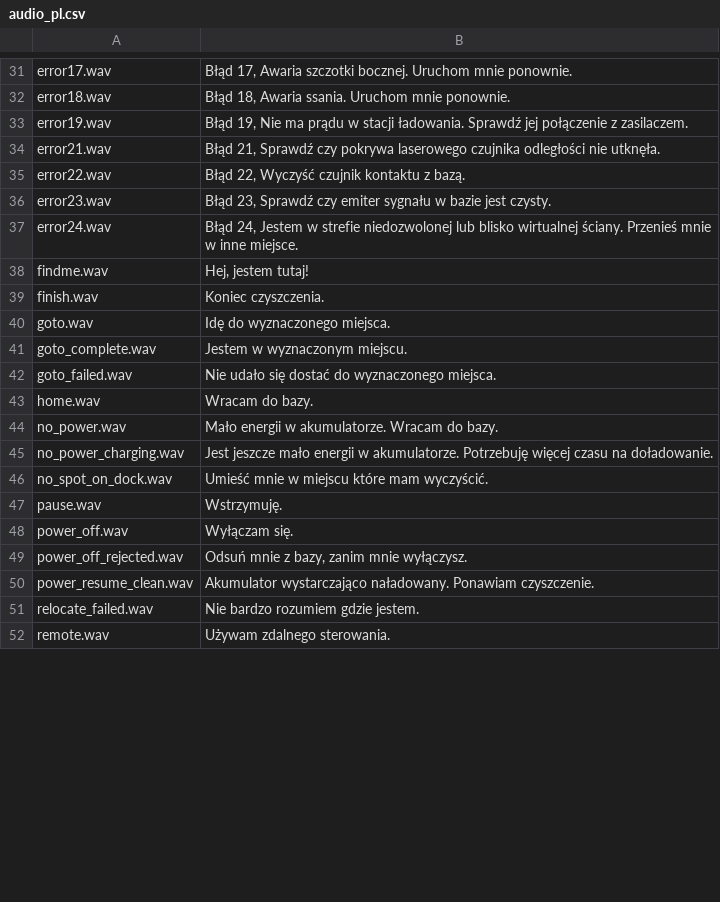
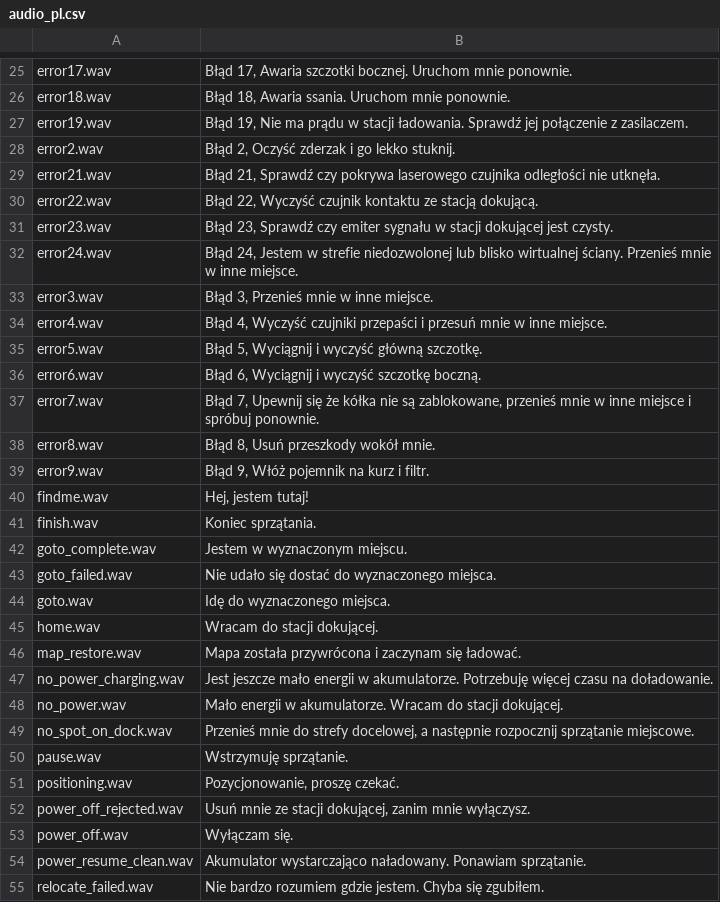
Before and after one commit to dgiese/dustcloud, a CSV file: devices/xiaomi.vacuum/audio_generator/language/audio_pl.csv, drawn as a sheet; only a part is shown, gaps mark what is left out; the shorter side is filled out with more unchanged rows; the diff covers the shown part only.

Commit message:
:globe_with_meridians: Update Polish translations

```diff
--- a/devices/xiaomi.vacuum/audio_generator/language/audio_pl.csv
+++ b/devices/xiaomi.vacuum/audio_generator/language/audio_pl.csv
@@ -33,8 +27,15 @@ error18.wav,"Błąd 18, Awaria ssania. Uruchom mnie ponownie."
 error19.wav,"Błąd 19, Nie ma prądu w stacji ładowania. Sprawdź jej połączenie z zasilaczem."
+error2.wav,"Błąd 2, Oczyść zderzak i go lekko stuknij."
 error21.wav,"Błąd 21, Sprawdź czy pokrywa laserowego czujnika odległości nie utknęła."
-error22.wav,"Błąd 22, Wyczyść czujnik kontaktu z bazą."
-error23.wav,"Błąd 23, Sprawdź czy emiter sygnału w bazie jest czysty."
+error22.wav,"Błąd 22, Wyczyść czujnik kontaktu ze stacją dokującą."
+error23.wav,"Błąd 23, Sprawdź czy emiter sygnału w stacji dokującej jest czysty."
 error24.wav,"Błąd 24, Jestem w strefie niedozwolonej lub blisko wirtualnej ściany. Przenieś mnie w inne miejsce."
+error3.wav,"Błąd 3, Przenieś mnie w inne miejsce."
+error4.wav,"Błąd 4, Wyczyść czujniki przepaści i przesuń mnie w inne miejsce."
+error5.wav,"Błąd 5, Wyciągnij i wyczyść główną szczotkę."
+error6.wav,"Błąd 6, Wyciągnij i wyczyść szczotkę boczną."
+error7.wav,"Błąd 7, Upewnij się że kółka nie są zablokowane, przenieś mnie w inne miejsce i spróbuj ponownie."
+error8.wav,"Błąd 8, Usuń przeszkody wokół mnie."
+error9.wav,"Błąd 9, Włóż pojemnik na kurz i filtr."
 findme.wav,"Hej, jestem tutaj!"
-finish.wav,"Koniec czyszczenia."
-goto.wav,"Idę do wyznaczonego miejsca."
+finish.wav,Koniec sprzątania.
@@ -43,2 +44,3 @@ goto_failed.wav,"Nie udało się dostać do wyznaczonego miejsca."
-home.wav,"Wracam do bazy."
-no_power.wav,"Mało energii w akumulatorze. Wracam do bazy."
+goto.wav,Idę do wyznaczonego miejsca.
+home.wav,Wracam do stacji dokującej.
+map_restore.wav,Mapa została przywrócona i zaczynam się ładować.
@@ -46,2 +48,5 @@ no_power_charging.wav,"Jest jeszcze mało energii w akumulatorze. Potrzebuję wi
-no_spot_on_dock.wav,"Umieść mnie w miejscu które mam wyczyścić."
-pause.wav,"Wstrzymuję."
+no_power.wav,Mało energii w akumulatorze. Wracam do stacji dokującej.
+no_spot_on_dock.wav,"Przenieś mnie do strefy docelowej, a następnie rozpocznij sprzątanie miejscowe."
+pause.wav,Wstrzymuję sprzątanie.
+positioning.wav,"Pozycjonowanie, proszę czekać."
+power_off_rejected.wav,"Usuń mnie ze stacji dokującej, zanim mnie wyłączysz."
@@ -49,3 +54,2 @@ power_off.wav,"Wyłączam się."
-power_off_rejected.wav,"Odsuń mnie z bazy, zanim mnie wyłączysz."
-power_resume_clean.wav,"Akumulator wystarczająco naładowany. Ponawiam czyszczenie."
-relocate_failed.wav,"Nie bardzo rozumiem gdzie jestem."
+power_resume_clean.wav,Akumulator wystarczająco naładowany. Ponawiam sprzątanie.
+relocate_failed.wav,Nie bardzo rozumiem gdzie jestem. Chyba się zgubiłem.
```
Also changed, not shown: 17 added rows, 2 removed rows, 1 moved row and 19 edited cells elsewhere in this file.
